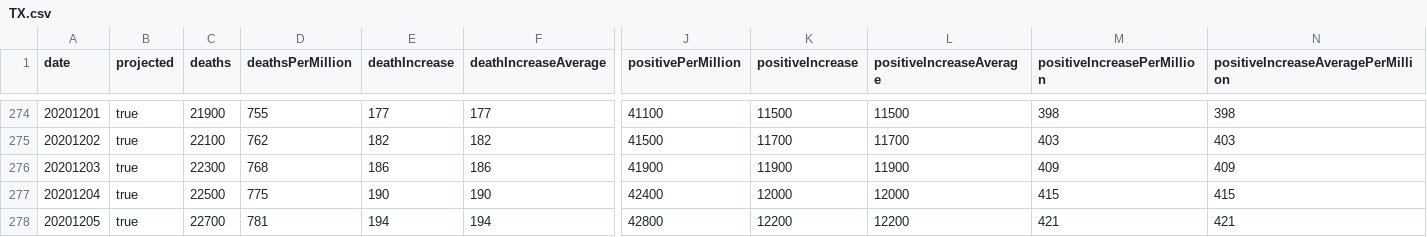
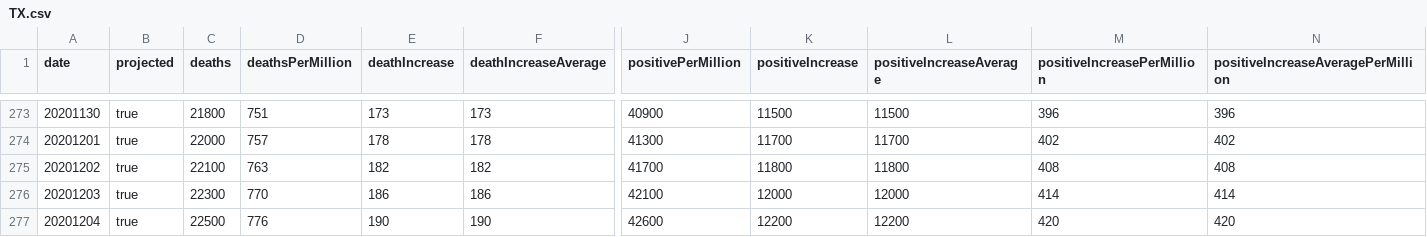
Before and after one commit to mgwalker/covid19-csv, a CSV file: docs/v1/TX.csv, drawn as a sheet; only a part is shown, gaps mark what is left out; removed rows and columns are numbered as before the commit, all else as after; rows hold the shown columns only; the diff covers the shown part only; the diff names each change by its address in the sheet, - before the commit and + after, or states it on an @@ line.

```diff
--- a/docs/v1/TX.csv
+++ b/docs/v1/TX.csv
@@ column A (date) renumbered between rows 273 and 280 @@
-C273 (deaths): 21900
+C273 (deaths): 21800
-D273 (deathsPerMillion): 755
+D273 (deathsPerMillion): 751
-E273 (deathIncrease): 177
+E273 (deathIncrease): 173
-F273 (deathIncreaseAverage): 177
+F273 (deathIncreaseAverage): 173
-J273 (positivePerMillion): 41100
+J273 (positivePerMillion): 40900
-M273 (positiveIncreasePerMillion): 398
+M273 (positiveIncreasePerMillion): 396
-N273: 398
+N273: 396
-C274 (deaths): 22100
+C274 (deaths): 22000
-D274 (deathsPerMillion): 762
+D274 (deathsPerMillion): 757
-E274 (deathIncrease): 182
+E274 (deathIncrease): 178
-F274 (deathIncreaseAverage): 182
+F274 (deathIncreaseAverage): 178
-J274 (positivePerMillion): 41500
+J274 (positivePerMillion): 41300
-M274 (positiveIncreasePerMillion): 403
+M274 (positiveIncreasePerMillion): 402
-N274: 403
+N274: 402
+row 275: 20201202 | true | 22100 | 763 | 182 | 182 | 41700 | 11800 | 11800 | 408 | 408
-D276 (deathsPerMillion): 768
+D276 (deathsPerMillion): 770
-J276 (positivePerMillion): 41900
+J276 (positivePerMillion): 42100
-K276 (positiveIncrease): 11900
+K276 (positiveIncrease): 12000
-L276 (positiveIncreaseAverage): 11900
+L276 (positiveIncreaseAverage): 12000
-M276 (positiveIncreasePerMillion): 409
+M276 (positiveIncreasePerMillion): 414
-N276: 409
+N276: 414
-D277 (deathsPerMillion): 775
+D277 (deathsPerMillion): 776
-J277 (positivePerMillion): 42400
+J277 (positivePerMillion): 42600
-K277 (positiveIncrease): 12000
+K277 (positiveIncrease): 12200
-L277 (positiveIncreaseAverage): 12000
+L277 (positiveIncreaseAverage): 12200
-M277 (positiveIncreasePerMillion): 415
+M277 (positiveIncreasePerMillion): 420
-N277: 415
+N277: 420
-row 278: 20201205 | true | 22700 | 781 | 194 | 194 | 42800 | 12200 | 12200 | 421 | 421
```
Also changed, not shown: 3 added rows, 2 removed rows and 47 edited cells elsewhere in this file, docs/v1/IL.csv, docs/v1/IN.csv, 54 other files.
